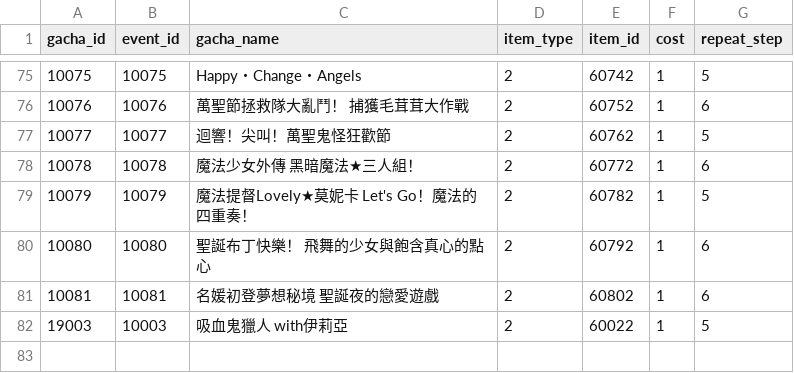
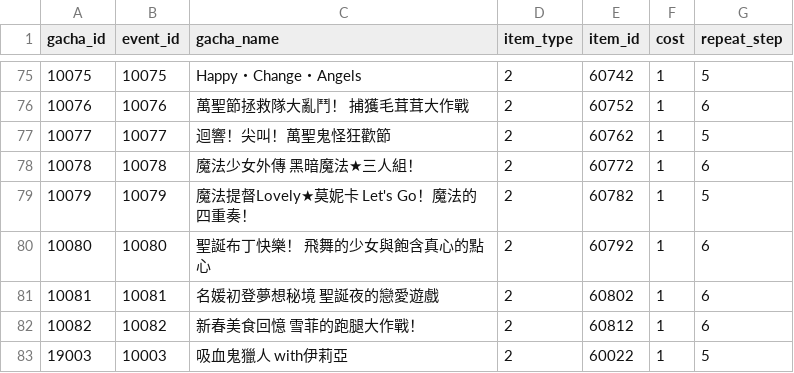
Before and after one commit to KiruyaMomochi/RediveData, a CSV file: db/csv/event_gacha_data.csv, drawn as a sheet; only a part is shown, gaps mark what is left out; the diff names each change by its address in the sheet, - before the commit and + after, or states it on an @@ line.

```diff
--- a/db/csv/event_gacha_data.csv
+++ b/db/csv/event_gacha_data.csv
+row 82: 10082 | 10082 | 新春美食回憶 雪菲的跑腿大作戰！ | 2 | 60812 | 1 | 6
```
Also changed, not shown: db/csv/campaign_schedule.csv, db/csv/event_story_data.csv, 5 other files.
